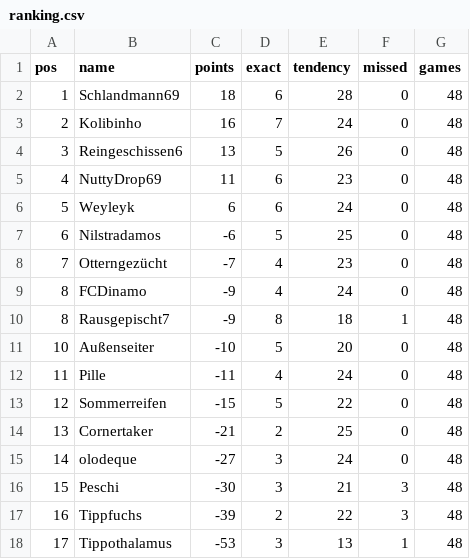
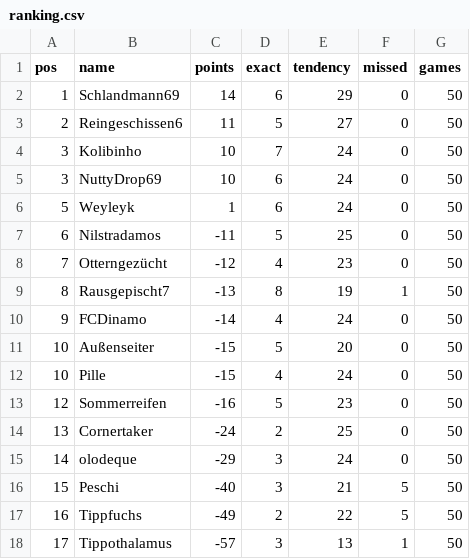
Before and after one commit to senickel/mexiko26-wertung, a CSV file: ranking.csv, drawn as a sheet.

Commit message:
update ranking

```diff
--- a/ranking.csv
+++ b/ranking.csv
@@ -1,18 +1,18 @@
 pos,name,points,exact,tendency,missed,games
-1,Schlandmann69,18,6,28,0,48
-2,Kolibinho,16,7,24,0,48
-3,Reingeschissen6,13,5,26,0,48
-4,NuttyDrop69,11,6,23,0,48
-5,Weyleyk,6,6,24,0,48
-6,Nilstradamos,-6,5,25,0,48
-7,Otterngezücht,-7,4,23,0,48
-8,FCDinamo,-9,4,24,0,48
-8,Rausgepischt7,-9,8,18,1,48
-10,Außenseiter,-10,5,20,0,48
-11,Pille,-11,4,24,0,48
-12,Sommerreifen,-15,5,22,0,48
-13,Cornertaker,-21,2,25,0,48
-14,olodeque,-27,3,24,0,48
-15,Peschi,-30,3,21,3,48
-16,Tippfuchs,-39,2,22,3,48
-17,Tippothalamus,-53,3,13,1,48
+1,Schlandmann69,14,6,29,0,50
+2,Reingeschissen6,11,5,27,0,50
+3,Kolibinho,10,7,24,0,50
+3,NuttyDrop69,10,6,24,0,50
+5,Weyleyk,1,6,24,0,50
+6,Nilstradamos,-11,5,25,0,50
+7,Otterngezücht,-12,4,23,0,50
+8,Rausgepischt7,-13,8,19,1,50
+9,FCDinamo,-14,4,24,0,50
+10,Außenseiter,-15,5,20,0,50
+10,Pille,-15,4,24,0,50
+12,Sommerreifen,-16,5,23,0,50
+13,Cornertaker,-24,2,25,0,50
+14,olodeque,-29,3,24,0,50
+15,Peschi,-40,3,21,5,50
+16,Tippfuchs,-49,2,22,5,50
+17,Tippothalamus,-57,3,13,1,50
```
Also changed, not shown: 18 other files.
